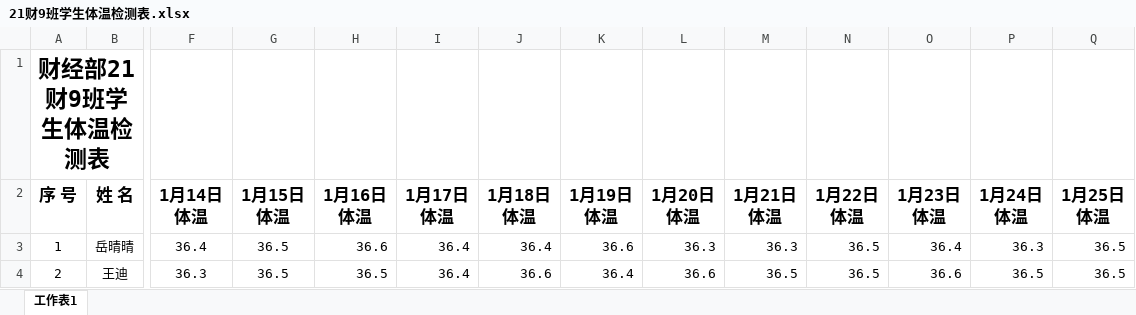
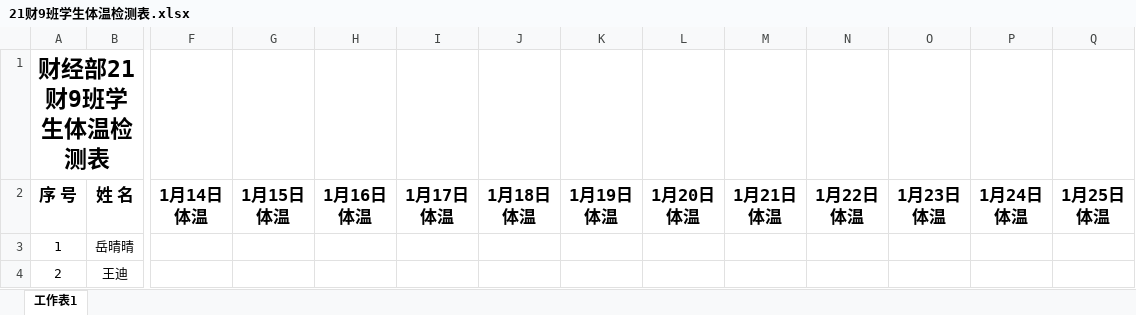
Before and after one commit to HuberWong/Python-Excel-openpyxl, an Excel workbook: BasalPlate/21财9班学生体温检测表.xlsx, sheet 工作表1, drawn as a sheet; only a part is shown, gaps mark what is left out; values as stored, in another font and other column widths than the file's, no borders; the diff covers the shown part only; the diff names each change by its address in the sheet, - before the commit and + after, or states it on an @@ line.

```diff
--- a/BasalPlate/21财9班学生体温检测表.xlsx (sheet 工作表1)
+++ b/BasalPlate/21财9班学生体温检测表.xlsx (sheet 工作表1)
-F3: 36.4
+F3: (empty)
-G3:G4: 36.5
+G3:G4: (empty)
-H3: 36.6
+H3: (empty)
-I3:I4: 36.4
+I3:I4: (empty)
-J3: 36.4
+J3: (empty)
-K3: 36.6
+K3: (empty)
-L3: 36.3
+L3: (empty)
-M3: 36.3
+M3: (empty)
-N3:N4: 36.5
+N3:N4: (empty)
-O3: 36.4
+O3: (empty)
-P3: 36.3
+P3: (empty)
-Q3:Q4: 36.5
+Q3:Q4: (empty)
-F4: 36.3
+F4: (empty)
-H4: 36.5
+H4: (empty)
-J4: 36.6
+J4: (empty)
-K4: 36.4
+K4: (empty)
-L4: 36.6
+L4: (empty)
-M4: 36.5
+M4: (empty)
-O4: 36.6
+O4: (empty)
-P4: 36.5
+P4: (empty)
```
Also changed, not shown: 1 removed row, 717 edited cells and cell formats elsewhere in this sheet, BasalPlate/20财14班学生体温检测表.xlsx, BasalPlate/20财15班学生体温检测表.xlsx, 7 other files.
